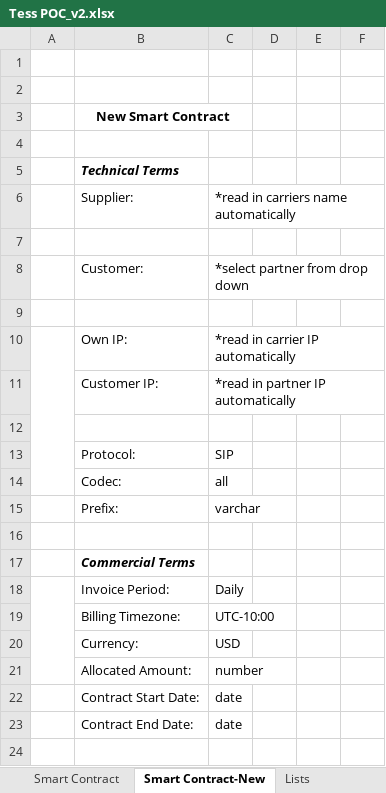
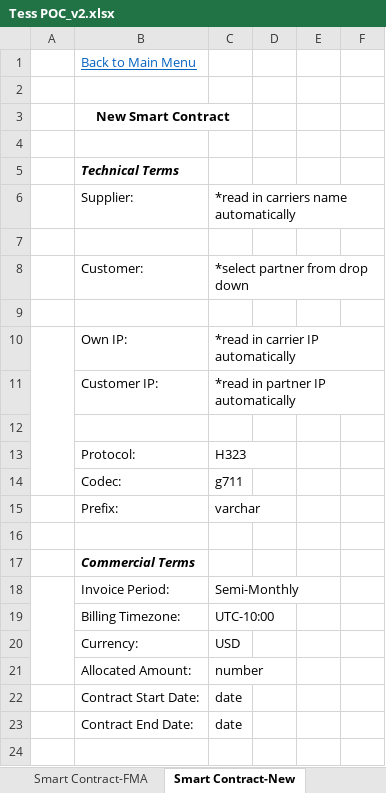
Before and after one commit to IngeniumBlox/TESSRo, an Excel workbook: Tess POC_v2.xlsx, sheet Smart Contract-New, drawn as a sheet; only a part is shown; values as stored, in another font and other column widths than the file's, no borders; the diff names each change by its address in the sheet, - before the commit and + after, or states it on an @@ line.

```diff
--- a/Tess POC_v2.xlsx (sheet Smart Contract-New)
+++ b/Tess POC_v2.xlsx (sheet Smart Contract-New)
+sheet tab: Smart Contract-FMA
-B1: (empty)
+B1: Back to Main Menu
-C13: SIP
+C13: H323
-C14: all
+C14: g711
-C18: Daily
+C18: Semi-Monthly
```
Also changed, not shown: sheet CarrierManagement Account, sheet Financials, sheet Customer_CMA, sheet Funder Management Account, sheet Reports, sheet My Account_CMA, 1 more sheet, other sheet tabs, charts or pictures, 7 other files.
